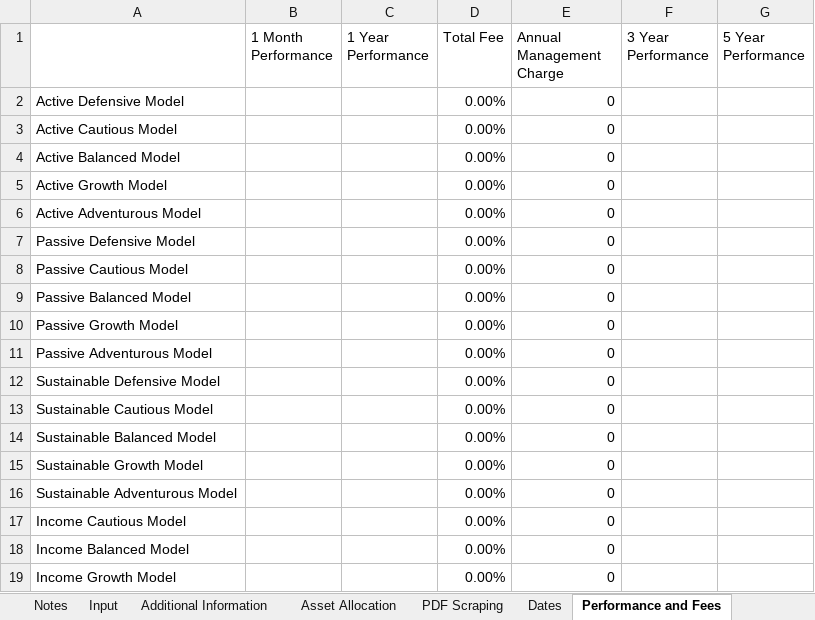
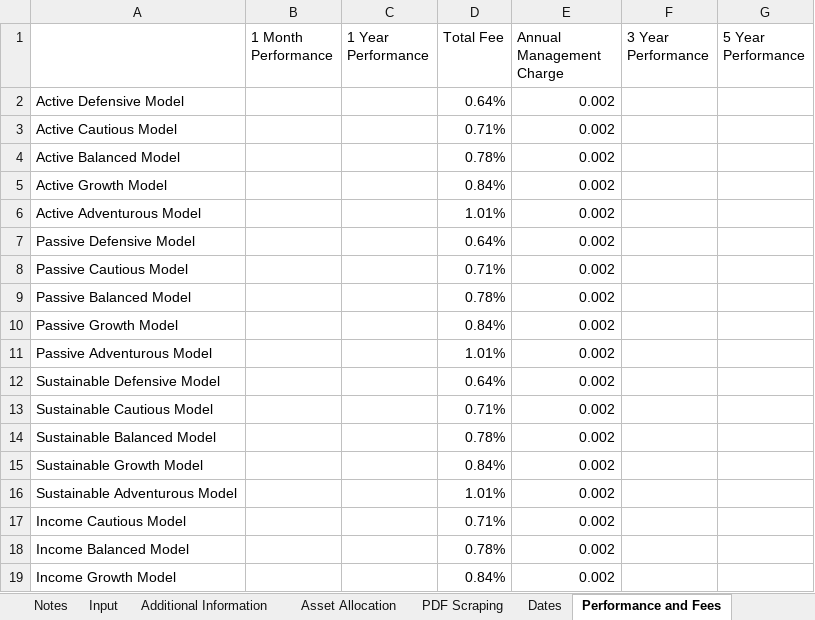
Before and after one commit to PashaBiker/pdf_scraping, an Excel workbook: 19_milestone/One Four Nine Group/One Four Nine Group.xlsm, sheet Performance and Fees, drawn as a sheet; values as stored, in another font and other column widths than the file's, no borders; the diff names each change by its address in the sheet, - before the commit and + after, or states it on an @@ line.

```diff
--- a/19_milestone/One Four Nine Group/One Four Nine Group.xlsm (sheet Performance and Fees)
+++ b/19_milestone/One Four Nine Group/One Four Nine Group.xlsm (sheet Performance and Fees)
-D2 (Total Fee): 0.00%
+D2 (Total Fee): 0.64%
-E2:E19 (Annual Management Charge): 0
+E2:E19 (Annual Management Charge): 0.002
-D3 (Total Fee): 0.00%
+D3 (Total Fee): 0.71%
-D4 (Total Fee): 0.00%
+D4 (Total Fee): 0.78%
-D5 (Total Fee): 0.00%
+D5 (Total Fee): 0.84%
-D6 (Total Fee): 0.00%
+D6 (Total Fee): 1.01%
-D7 (Total Fee): 0.00%
+D7 (Total Fee): 0.64%
-D8 (Total Fee): 0.00%
+D8 (Total Fee): 0.71%
-D9 (Total Fee): 0.00%
+D9 (Total Fee): 0.78%
-D10 (Total Fee): 0.00%
+D10 (Total Fee): 0.84%
-D11 (Total Fee): 0.00%
+D11 (Total Fee): 1.01%
-D12 (Total Fee): 0.00%
+D12 (Total Fee): 0.64%
-D13 (Total Fee): 0.00%
+D13 (Total Fee): 0.71%
-D14 (Total Fee): 0.00%
+D14 (Total Fee): 0.78%
-D15 (Total Fee): 0.00%
+D15 (Total Fee): 0.84%
-D16 (Total Fee): 0.00%
+D16 (Total Fee): 1.01%
-D17 (Total Fee): 0.00%
+D17 (Total Fee): 0.71%
-D18 (Total Fee): 0.00%
+D18 (Total Fee): 0.78%
-D19 (Total Fee): 0.00%
+D19 (Total Fee): 0.84%
```
Also changed, not shown: sheet Asset Allocation, sheet Broad Asset Allocation, sheet Equity Regional Allocation, sheet Additional Information, sheet Bond Allocation, sheet Dates, 18_milestone/Rathbones/Rathbones.xlsm, 5 other files.
